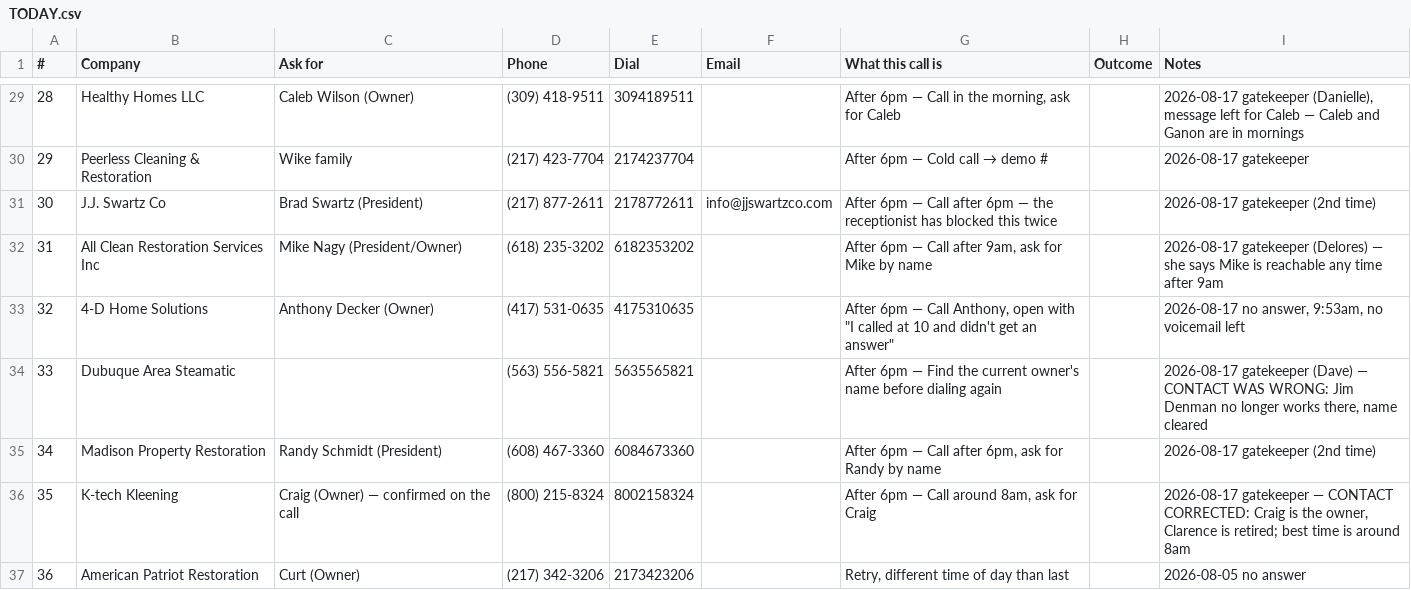
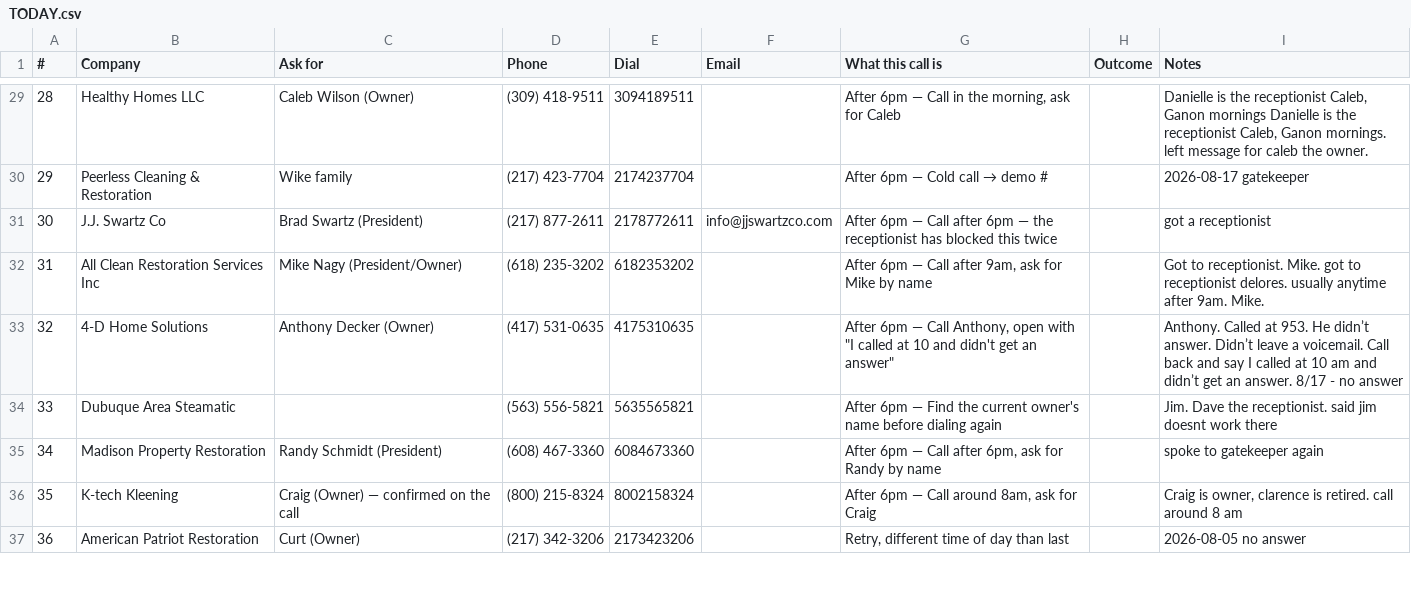
Before and after one commit to officialunifitapp-blip/MDPEnterprise.inc, a CSV file: dialer/TODAY.csv, drawn as a sheet; only a part is shown, gaps mark what is left out; the diff covers the shown part only.

Commit message:
Dial CSV: carry the notes you actually typed, not the one-line stage summary

```diff
--- a/dialer/TODAY.csv
+++ b/dialer/TODAY.csv
@@ -29,9 +29,9 @@
-"28","Healthy Homes LLC","Caleb Wilson (Owner)","(309) 418-9511","3094189511","","After 6pm — Call in the morning, ask for Caleb","","2026-08-17 gatekeeper (Danielle), message left for Caleb — Caleb and Ganon are in mornings"
+"28","Healthy Homes LLC","Caleb Wilson (Owner)","(309) 418-9511","3094189511","","After 6pm — Call in the morning, ask for Caleb","","Danielle is the receptionist Caleb, Ganon mornings Danielle is the receptionist Caleb, Ganon mornings. left message for caleb the owner."
 "29","Peerless Cleaning & Restoration","Wike family","(217) 423-7704","2174237704","","After 6pm — Cold call → demo #","","2026-08-17 gatekeeper"
-"30","J.J. Swartz Co","Brad Swartz (President)","(217) 877-2611","2178772611","info@jjswartzco.com","After 6pm — Call after 6pm — the receptionist has blocked this twice","","2026-08-17 gatekeeper (2nd time)"
-"31","All Clean Restoration Services Inc","Mike Nagy (President/Owner)","(618) 235-3202","6182353202","","After 6pm — Call after 9am, ask for Mike by name","","2026-08-17 gatekeeper (Delores) — she says Mike is reachable any time after 9am"
-"32","4-D Home Solutions","Anthony Decker (Owner)","(417) 531-0635","4175310635","","After 6pm — Call Anthony, open with ""I called at 10 and didn't get an answer""","","2026-08-17 no answer, 9:53am, no voicemail left"
-"33","Dubuque Area Steamatic","","(563) 556-5821","5635565821","","After 6pm — Find the current owner's name before dialing again","","2026-08-17 gatekeeper (Dave) — CONTACT WAS WRONG: Jim Denman no longer works there, name cleared"
-"34","Madison Property Restoration","Randy Schmidt (President)","(608) 467-3360","6084673360","","After 6pm — Call after 6pm, ask for Randy by name","","2026-08-17 gatekeeper (2nd time)"
-"35","K-tech Kleening","Craig (Owner) — confirmed on the call","(800) 215-8324","8002158324","","After 6pm — Call around 8am, ask for Craig","","2026-08-17 gatekeeper — CONTACT CORRECTED: Craig is the owner, Clarence is retired; best time is around 8am"
+"30","J.J. Swartz Co","Brad Swartz (President)","(217) 877-2611","2178772611","info@jjswartzco.com","After 6pm — Call after 6pm — the receptionist has blocked this twice","","got a receptionist"
+"31","All Clean Restoration Services Inc","Mike Nagy (President/Owner)","(618) 235-3202","6182353202","","After 6pm — Call after 9am, ask for Mike by name","","Got to receptionist. Mike. got to receptionist delores. usually anytime after 9am. Mike."
+"32","4-D Home Solutions","Anthony Decker (Owner)","(417) 531-0635","4175310635","","After 6pm — Call Anthony, open with ""I called at 10 and didn't get an answer""","","Anthony. Called at 953. He didn’t answer. Didn’t leave a voicemail. Call back and say I called at 10 am and didn’t get an answer. 8/17 - no answer"
+"33","Dubuque Area Steamatic","","(563) 556-5821","5635565821","","After 6pm — Find the current owner's name before dialing again","","Jim. Dave the receptionist. said jim doesnt work there"
+"34","Madison Property Restoration","Randy Schmidt (President)","(608) 467-3360","6084673360","","After 6pm — Call after 6pm, ask for Randy by name","","spoke to gatekeeper again"
+"35","K-tech Kleening","Craig (Owner) — confirmed on the call","(800) 215-8324","8002158324","","After 6pm — Call around 8am, ask for Craig","","Craig is owner, clarence is retired. call around 8 am"
 "36","American Patriot Restoration","Curt (Owner)","(217) 342-3206","2173423206","","Retry, different time of day than last","","2026-08-05 no answer"
```
Also changed, not shown: 31 edited cells elsewhere in this file, 1 other file.
